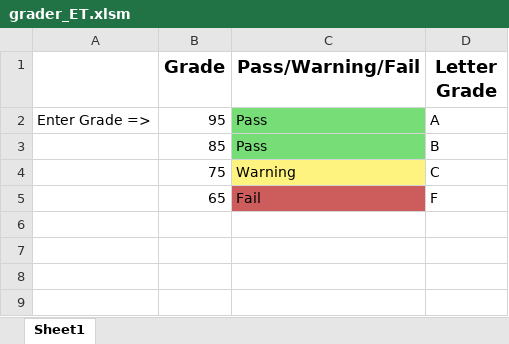
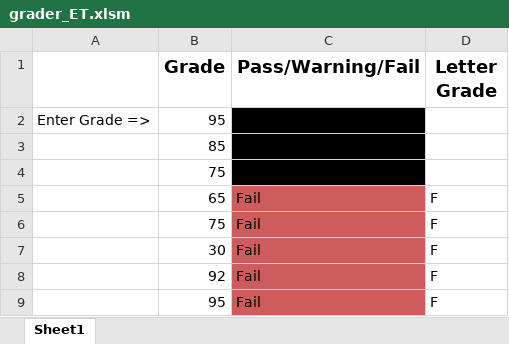
Before and after one commit to ethomas33/Bootcamp, an Excel workbook: 2-2-Student-Resources/2-2-Student-Resources/08-Stu_Gradebook/Unsolved/grader_ET.xlsm, sheet Sheet1, drawn as a sheet; values as stored, in another font and other column widths than the file's, no borders; removed rows and columns are numbered as before the commit, all else as after; the diff names each change by its address in the sheet, - before the commit and + after, or states it on an @@ line.

Commit message:
Update grader_ET.xlsm

```diff
--- a/2-2-Student-Resources/2-2-Student-Resources/08-Stu_Gradebook/Unsolved/grader_ET.xlsm (sheet Sheet1)
+++ b/2-2-Student-Resources/2-2-Student-Resources/08-Stu_Gradebook/Unsolved/grader_ET.xlsm (sheet Sheet1)
-C2 (Pass/Warning/Fail): Pass
+C2 (Pass/Warning/Fail): (empty)
-C2 fill: #77DD77
+C2 fill: #000000
-D2 (Letter Grade): A
+D2 (Letter Grade): (empty)
-row 3:  | 85 | Pass | B
-row 4:  | 75 | Warning | C
+row 3:  | 85
+row 4:  | 75
+row 6:  | 75 | Fail | F
+row 7:  | 30 | Fail | F
+row 8:  | 92 | Fail | F
+row 9:  | 95 | Fail | F
```
